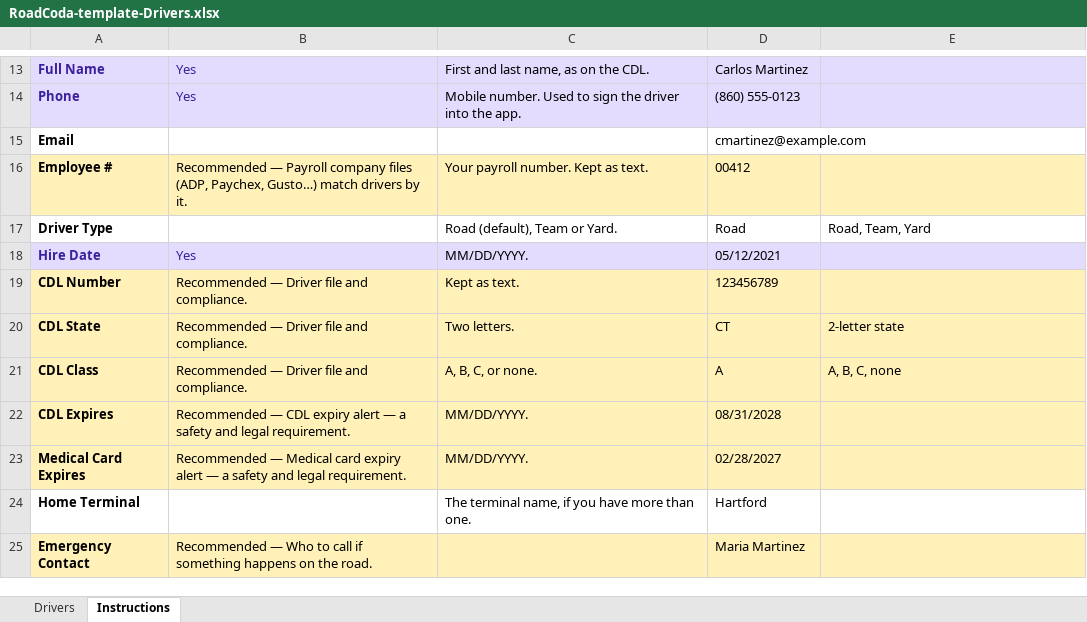
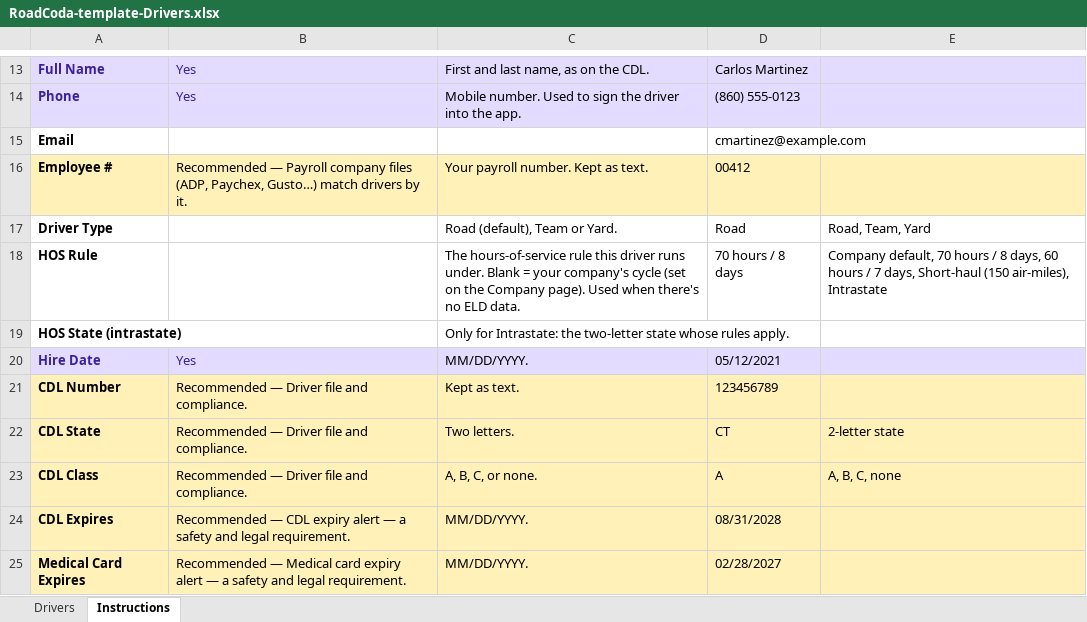
Before and after one commit to mdauria4431-star/roadcoda-app, an Excel workbook: templates/RoadCoda-template-Drivers.xlsx, sheet Instructions, drawn as a sheet; only a part is shown, gaps mark what is left out; the shorter side is filled out with more unchanged rows; values as stored, in another font and other column widths than the file's, no borders; the diff names each change by its address in the sheet, - before the commit and + after, or states it on an @@ line.

```diff
--- a/templates/RoadCoda-template-Drivers.xlsx (sheet Instructions)
+++ b/templates/RoadCoda-template-Drivers.xlsx (sheet Instructions)
+row 18: HOS Rule |  | The hours-of-service rule this driver runs under. Blank = your company's cycle (set on the Company page). Used when there's no ELD data. | 70 hours / 8 days | Company default, 70 hours / 8 days, 60 hours / 7 days, Short-haul (150 air-miles), Intrastate
+row 19: HOS State (intrastate) |  | Only for Intrastate: the two-letter state whose rules apply.
```
Also changed, not shown: sheet Drivers, templates/RoadCoda-template-Customers.xlsx, templates/RoadCoda-template-Office-staff.xlsx, 4 other files.
